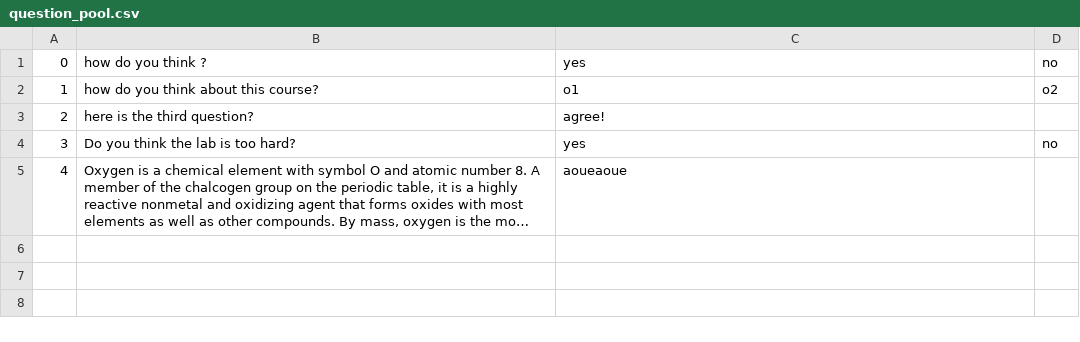
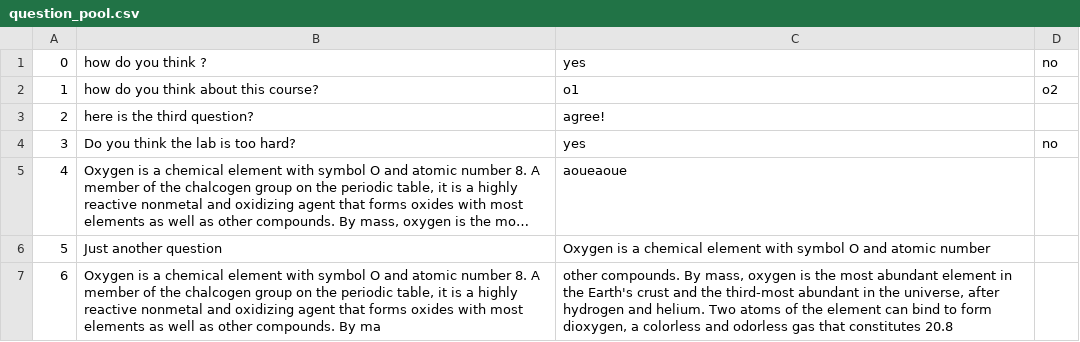
Before and after one commit to ManyJohn/survey-system, a CSV file: question_pool.csv, drawn as a sheet; long unchanged cells end in …; the diff names each change by its address in the sheet, - before the commit and + after, or states it on an @@ line.

```diff
--- a/question_pool.csv
+++ b/question_pool.csv
+row 6: 5 | Just another question | Oxygen is a chemical element with symbol O and atomic number
+row 7: 6 | Oxygen is a chemical element with symbol O and atomic number 8. A member of the chalcogen group on the periodic table, it is a highly reactive nonmetal and oxidizing agent that forms oxides with most elements as well as other compounds. By ma | other compounds. By mass, oxygen is the most abundant element in the Earth's crust and the third-most abundant in the universe, after hydrogen and helium. Two atoms of the element can bind to form dioxygen, a colorless and odorless gas that constitutes 20.8
```
Also changed, not shown: 3 other files.
